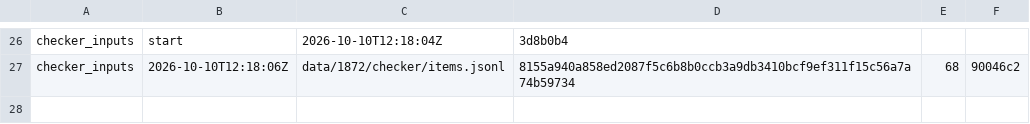
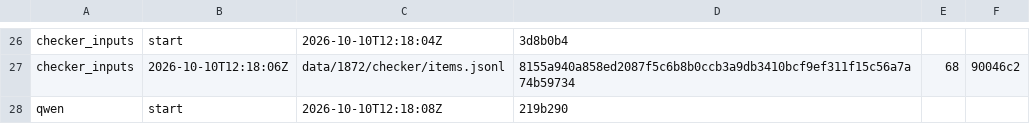
Before and after one commit to shmanubhav/aurora-catalog, a TSV file: results/1872_stage_log.tsv, drawn as a sheet; only a part is shown, gaps mark what is left out; the diff names each change by its address in the sheet, - before the commit and + after, or states it on an @@ line.

Commit message:
1872 stage qwen start

```diff
--- a/results/1872_stage_log.tsv
+++ b/results/1872_stage_log.tsv
+row 28: qwen | start | 2026-10-10T12:18:08Z | 219b290
```
